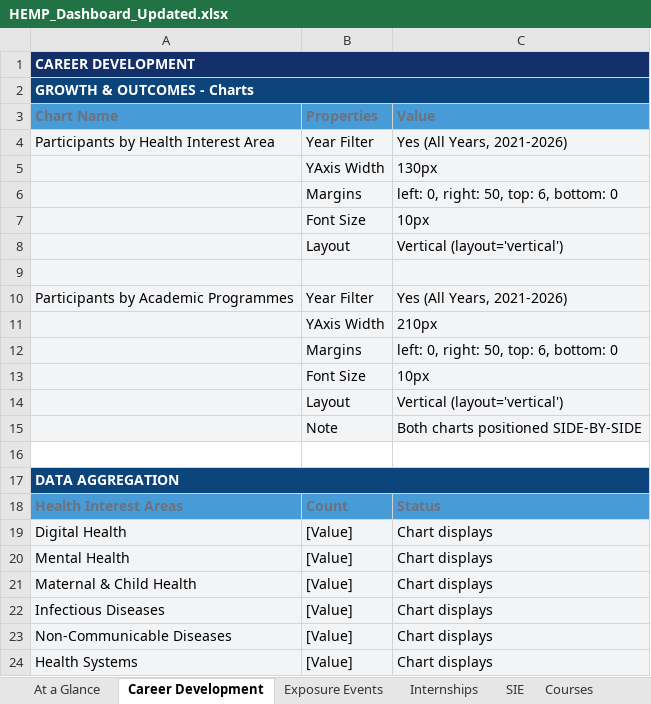
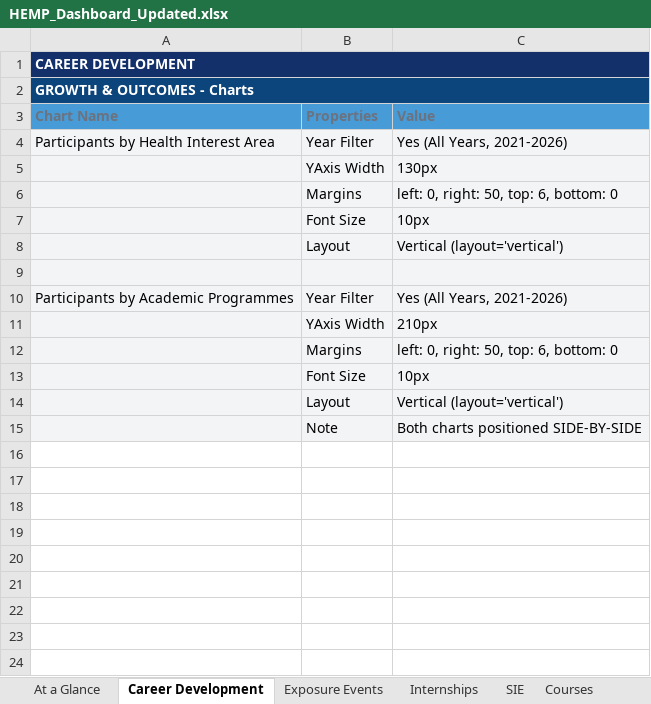
Before and after one commit to PraiseOrly/CHII_Dashboard, an Excel workbook: HEMP_Dashboard_Updated.xlsx, sheet Career Development, drawn as a sheet; values as stored, in another font and other column widths than the file's, no borders; the diff names each change by its address in the sheet, - before the commit and + after, or states it on an @@ line.

```diff
--- a/HEMP_Dashboard_Updated.xlsx (sheet Career Development)
+++ b/HEMP_Dashboard_Updated.xlsx (sheet Career Development)
-row 16: (empty)
-row 17: DATA AGGREGATION
-row 18: Health Interest Areas | Count | Status
-row 19: Digital Health | [Value] | Chart displays
-row 20: Mental Health | [Value] | Chart displays
-row 21: Maternal & Child Health | [Value] | Chart displays
-row 22: Infectious Diseases | [Value] | Chart displays
-row 23: Non-Communicable Diseases | [Value] | Chart displays
-row 24: Health Systems | [Value] | Chart displays
```
Also changed, not shown: sheet Design Standards, sheet Courses, sheet Checklist, sheet Internships, sheet SIE, 4 other files.
